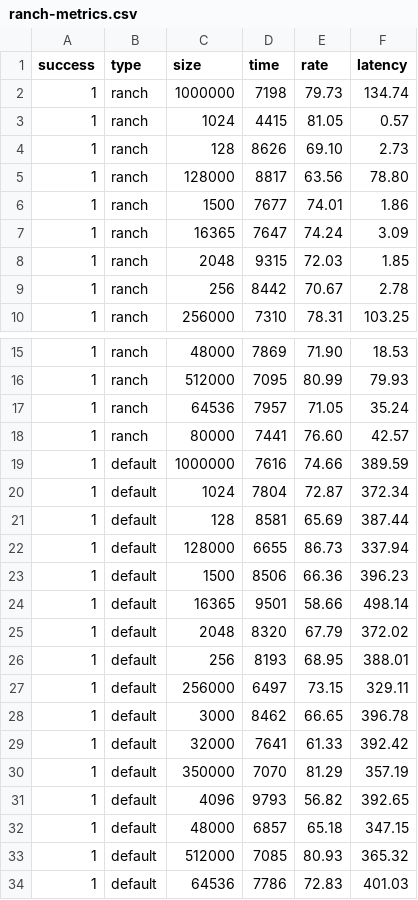
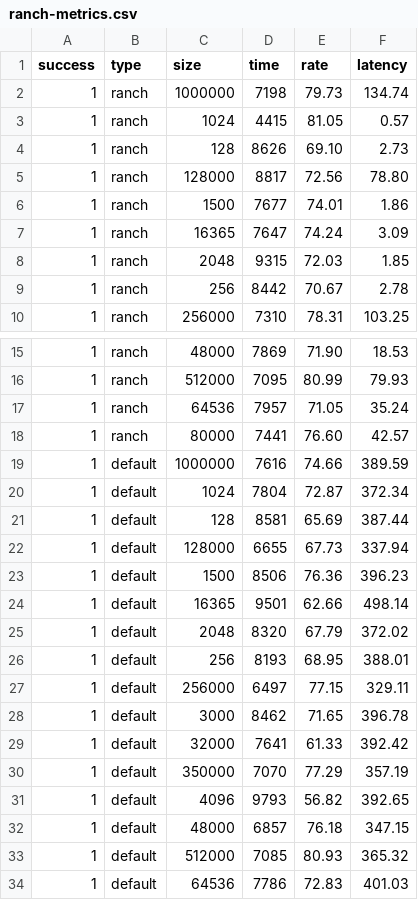
Before and after one commit to misgorod/ranch, a CSV file: metrics/ranch-metrics.csv, drawn as a sheet; only a part is shown, gaps mark what is left out.

```diff
--- a/metrics/ranch-metrics.csv
+++ b/metrics/ranch-metrics.csv
@@ -4,3 +4,3 @@ success,type,size,time,rate,latency
 1,ranch,128,8626,69.10,2.73
-1,ranch,128000,8817,63.56,78.80
+1,ranch,128000,8817,72.56,78.80
 1,ranch,1500,7677,74.01,1.86
@@ -21,13 +21,13 @@ success,type,size,time,rate,latency
 1,default,128,8581,65.69,387.44
-1,default,128000,6655,86.73,337.94
-1,default,1500,8506,66.36,396.23
-1,default,16365,9501,58.66,498.14
+1,default,128000,6655,67.73,337.94
+1,default,1500,8506,76.36,396.23
+1,default,16365,9501,62.66,498.14
 1,default,2048,8320,67.79,372.02
 1,default,256,8193,68.95,388.01
-1,default,256000,6497,73.15,329.11
-1,default,3000,8462,66.65,396.78
+1,default,256000,6497,77.15,329.11
+1,default,3000,8462,71.65,396.78
 1,default,32000,7641,61.33,392.42
-1,default,350000,7070,81.29,357.19
+1,default,350000,7070,77.29,357.19
 1,default,4096,9793,56.82,392.65
-1,default,48000,6857,65.18,347.15
+1,default,48000,6857,76.18,347.15
 1,default,512000,7085,80.93,365.32
```
Also changed, not shown: 2 other files.
